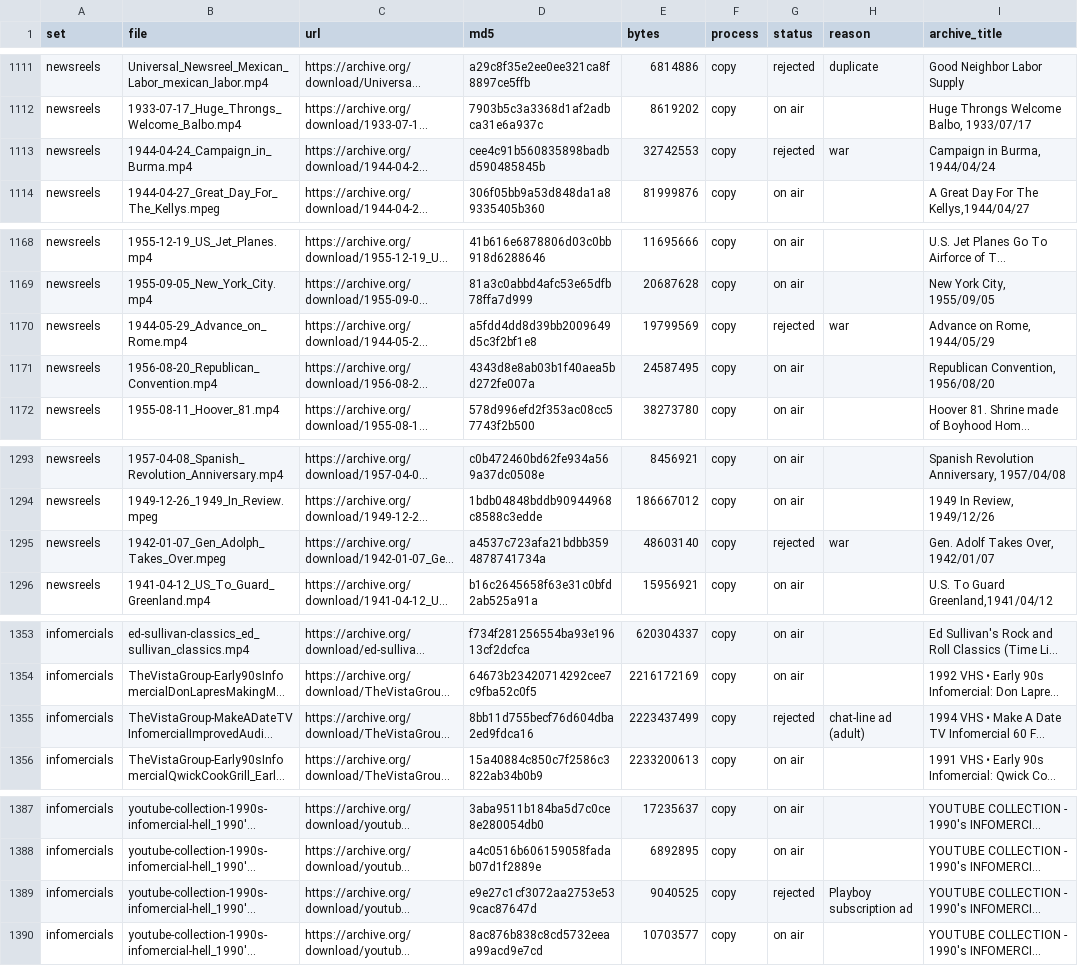
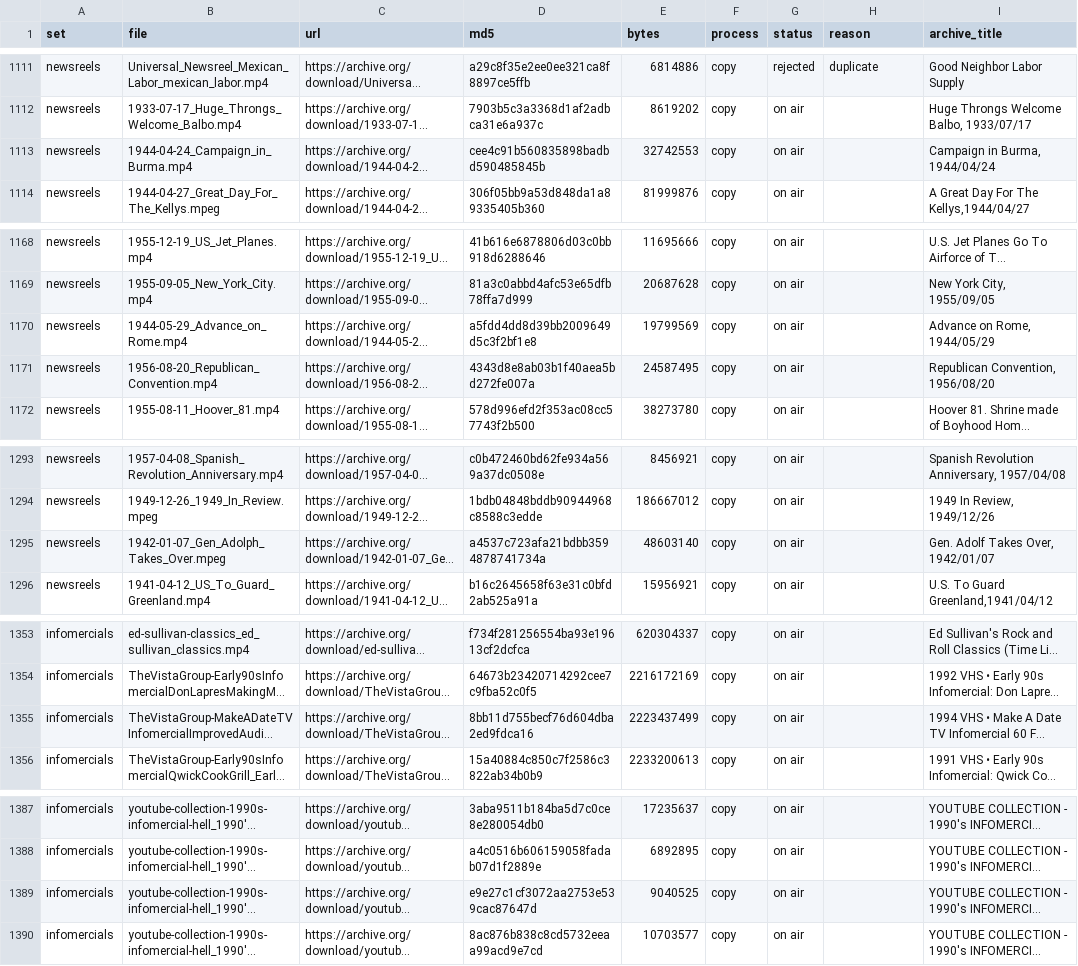
Before and after one commit to awall451/retro-tv, a TSV file: ersatztv/commercials/sources.tsv, drawn as a sheet; only a part is shown, gaps mark what is left out; long unchanged cells end in …; the diff covers the shown part only; the diff names each change by its address in the sheet, - before the commit and + after, or states it on an @@ line.

```diff
--- a/ersatztv/commercials/sources.tsv
+++ b/ersatztv/commercials/sources.tsv
-G1113 (status): rejected
+G1113 (status): on air
-H1113 (reason): war
+H1113 (reason): (empty)
-G1170 (status): rejected
+G1170 (status): on air
-H1170 (reason): war
+H1170 (reason): (empty)
-G1295 (status): rejected
+G1295 (status): on air
-H1295 (reason): war
+H1295 (reason): (empty)
-G1355 (status): rejected
+G1355 (status): on air
-H1355 (reason): chat-line ad (adult)
+H1355 (reason): (empty)
-G1389 (status): rejected
+G1389 (status): on air
-H1389 (reason): Playboy subscription ad
+H1389 (reason): (empty)
```
Also changed, not shown: 16 edited cells elsewhere in this file, ersatztv/commercials/clips.tsv.
